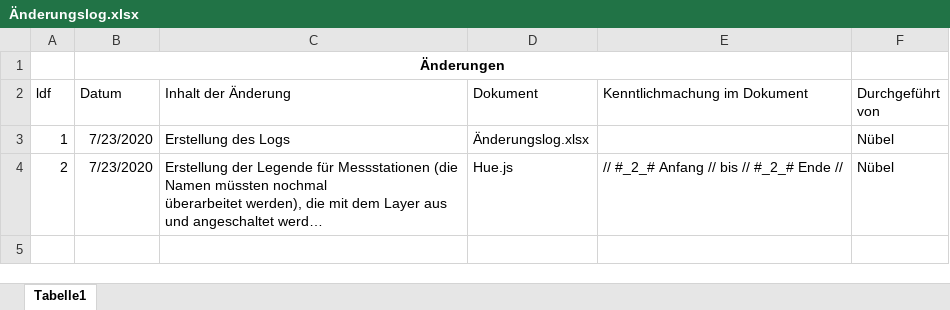
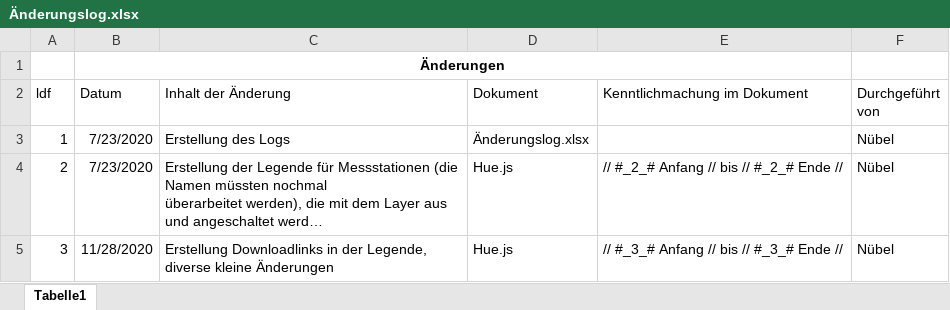
Before and after one commit to Geo-Uni-Tuebingen/FloodAdaptVN_WebMap, an Excel workbook: Änderungslog.xlsx, sheet Tabelle1, drawn as a sheet; long unchanged cells end in …; values as stored, in another font and other column widths than the file's, no borders; the diff names each change by its address in the sheet, - before the commit and + after, or states it on an @@ line.

```diff
--- a/Änderungslog.xlsx (sheet Tabelle1)
+++ b/Änderungslog.xlsx (sheet Tabelle1)
+row 5: 3 | 11/28/2020 | Erstellung Downloadlinks in der Legende, diverse kleine Änderungen | Hue.js | // #_3_# Anfang // bis // #_3_# Ende // | Nübel
```
Also changed, not shown: 5 other files.
